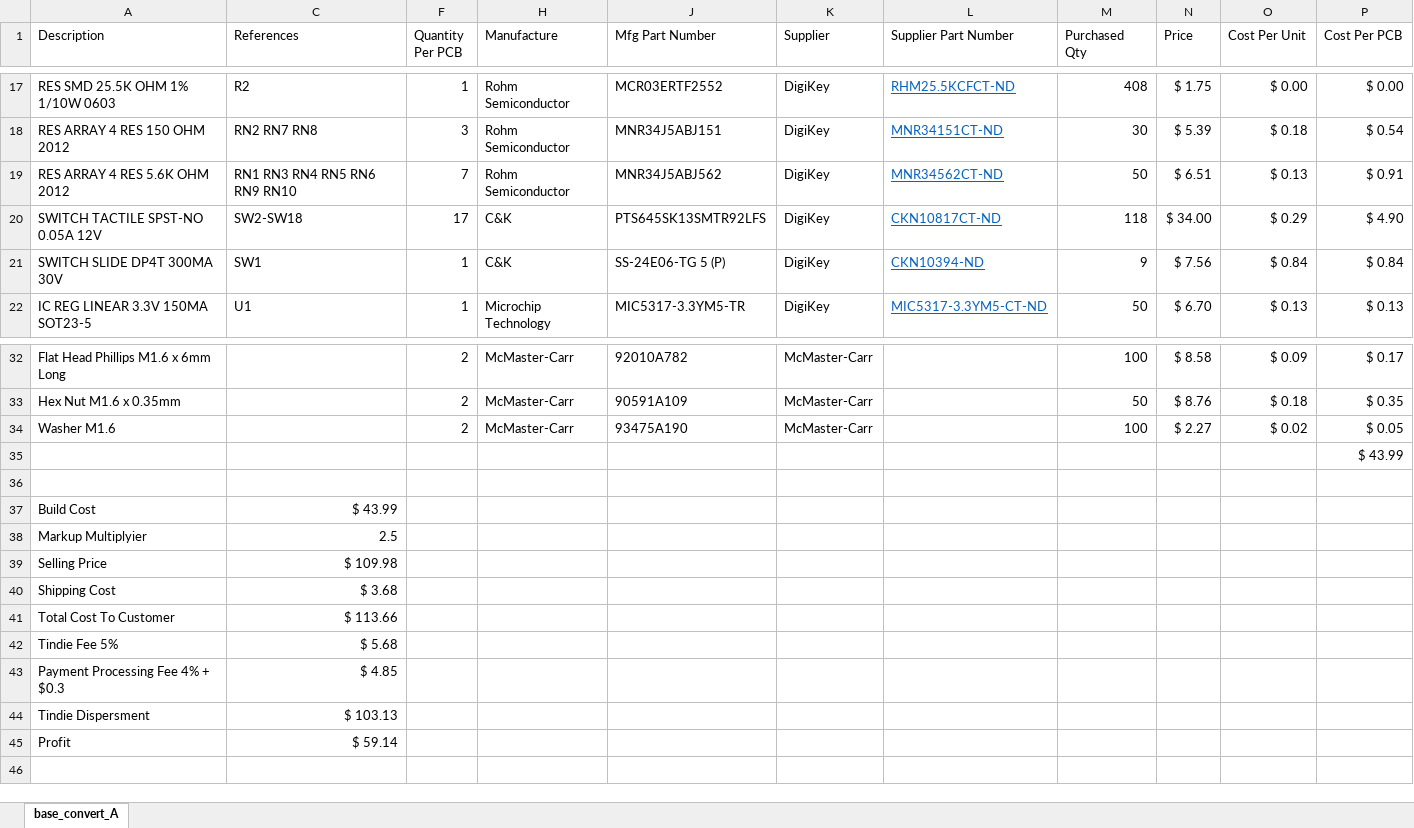
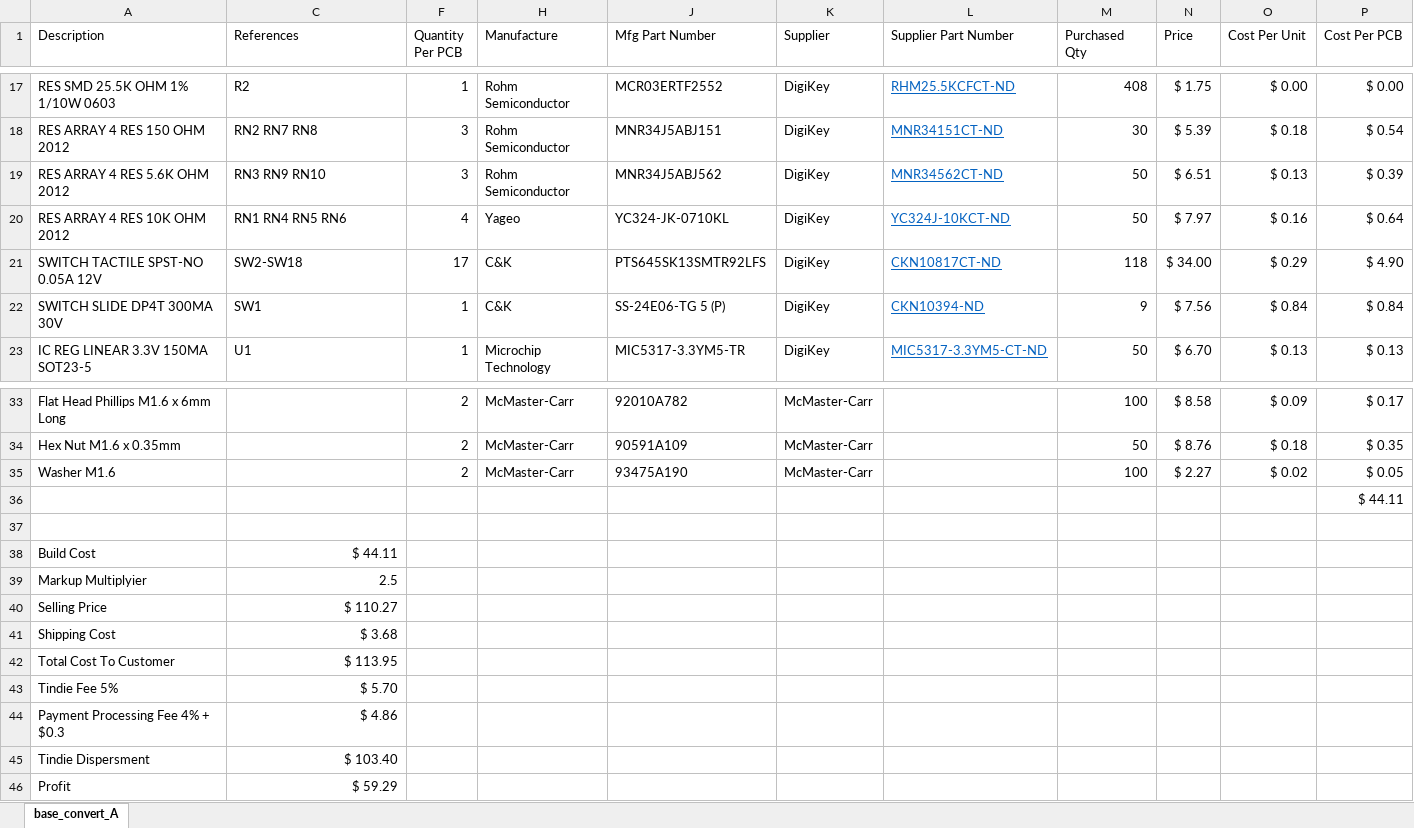
Before and after one commit to sdp8483/base_convert, an Excel workbook: bom/base_convert_A.xlsx, sheet base_convert_A, drawn as a sheet; only a part is shown, gaps mark what is left out; values as stored, in another font and other column widths than the file's, no borders; table styles not drawn; addresses are those after the commit; the diff names each change by its address in the sheet, - before the commit and + after, or states it on an @@ line.

Commit message:
update BOM with PNP and 10k RN

```diff
--- a/bom/base_convert_A.xlsx (sheet base_convert_A)
+++ b/bom/base_convert_A.xlsx (sheet base_convert_A)
-C19 (References): RN1 RN3 RN4 RN5 RN6 RN9 RN10
+C19 (References): RN3 RN9 RN10
-F19 (Quantity Per PCB): 7
+F19 (Quantity Per PCB): 3
-P19 (Cost Per PCB): $ 0.91
+P19 (Cost Per PCB): $ 0.39
+row 20: RES ARRAY 4 RES 10K OHM 2012 | RN1 RN4 RN5 RN6 | 4 | Yageo | YC324-JK-0710KL | DigiKey | YC324J-10KCT-ND | 50 | $ 7.97 | $ 0.16 | $ 0.64
-P36 (Cost Per PCB): $ 43.99
+P36 (Cost Per PCB): $ 44.11
-C38 (References): $ 43.99
+C38 (References): $ 44.11
-C40 (References): $ 109.98
+C40 (References): $ 110.27
-C42 (References): $ 113.66
+C42 (References): $ 113.95
-C43 (References): $ 5.68
+C43 (References): $ 5.70
-C44 (References): $ 4.85
+C44 (References): $ 4.86
-C45 (References): $ 103.13
+C45 (References): $ 103.40
-C46 (References): $ 59.14
+C46 (References): $ 59.29
```
Also changed, not shown: formulas that keep their value.
